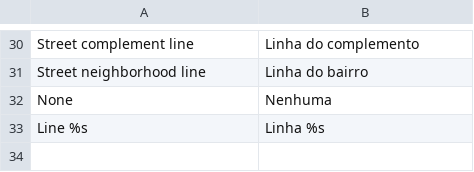
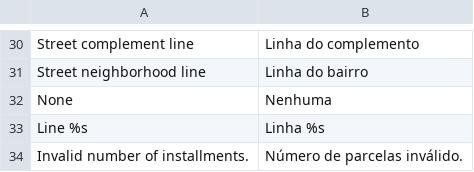
Before and after one commit to israelguido/maho-mercadopago, a CSV file: app/locale/pt_BR/IsraelGuido_MercadoPago.csv, drawn as a sheet; only a part is shown, gaps mark what is left out.

```diff
--- a/app/locale/pt_BR/IsraelGuido_MercadoPago.csv
+++ b/app/locale/pt_BR/IsraelGuido_MercadoPago.csv
@@ -33 +33,2 @@
 "Line %s","Linha %s"
+"Invalid number of installments.","Número de parcelas inválido."
```
Also changed, not shown: 4 other files.
